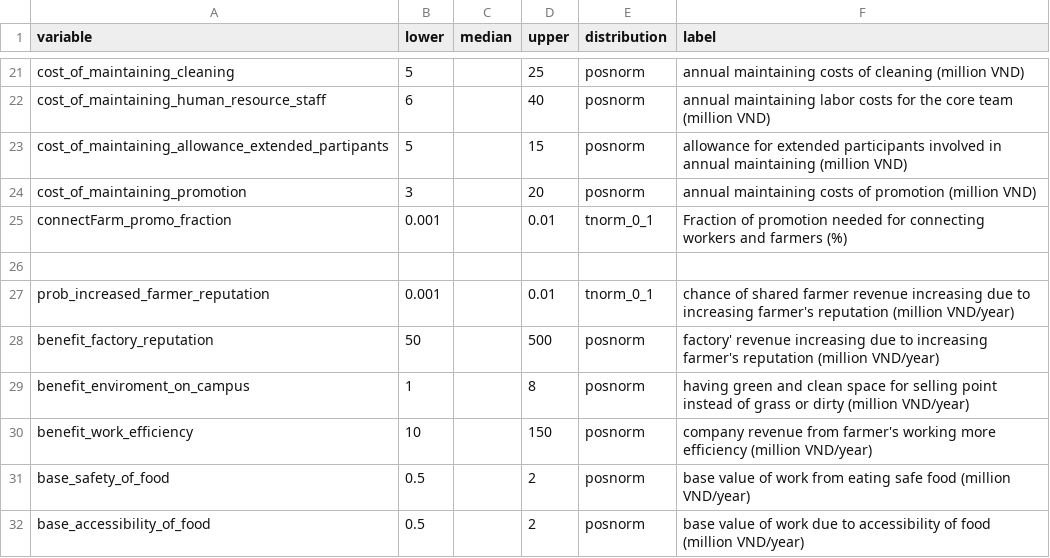
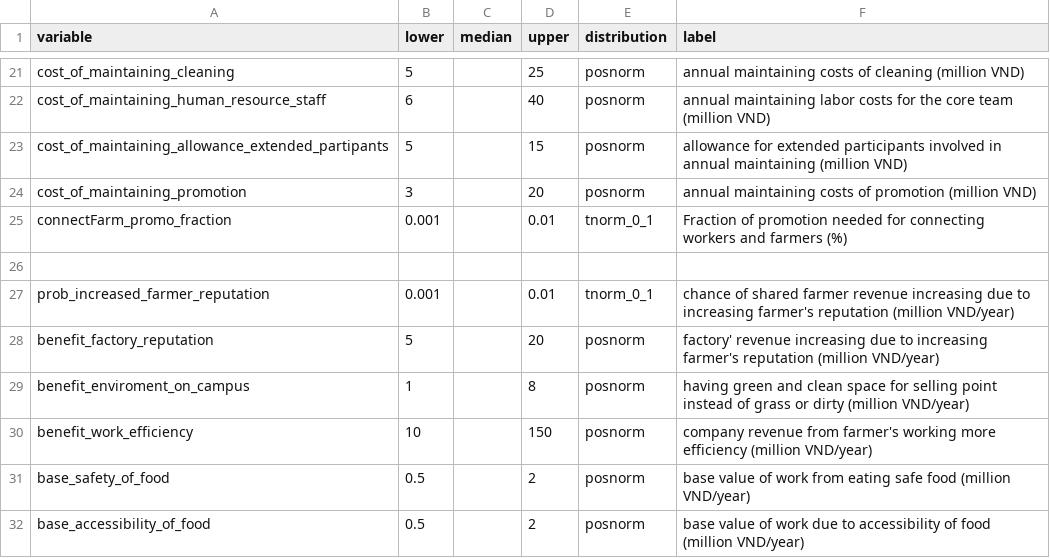
Before and after one commit to sau140288/nifam_favri_companies, a CSV file: data/company_input.csv, drawn as a sheet; only a part is shown, gaps mark what is left out.

Commit message:
Revised the range of factory's revenue increasing due to increasing farmer's reputation

```diff
--- a/data/company_input.csv
+++ b/data/company_input.csv
@@ -27,3 +27,3 @@ connectFarm_promo_fraction,0.001,,0.01,tnorm_0_1,Fraction of promotion needed fo
 prob_increased_farmer_reputation,0.001,,0.01,tnorm_0_1,chance of shared farmer revenue increasing due to increasing farmer's reputation (million VND/year)
-benefit_factory_reputation,50,,500,posnorm,factory' revenue increasing due to increasing farmer's reputation (million VND/year)
+benefit_factory_reputation,5,,20,posnorm,factory' revenue increasing due to increasing farmer's reputation (million VND/year)
 benefit_enviroment_on_campus,1,,8,posnorm,having green and clean space for selling point instead of grass or dirty (million VND/year)
```
